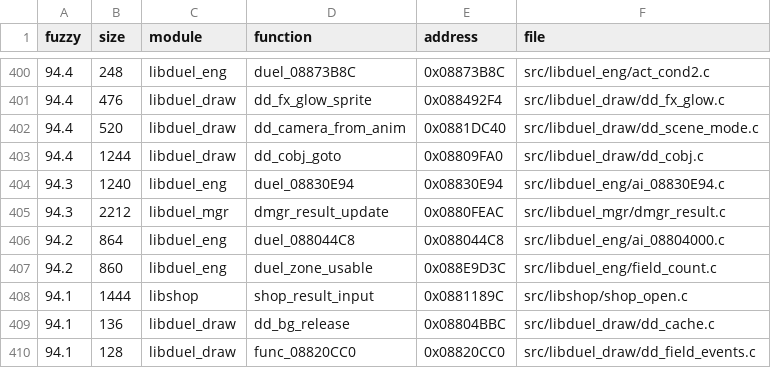
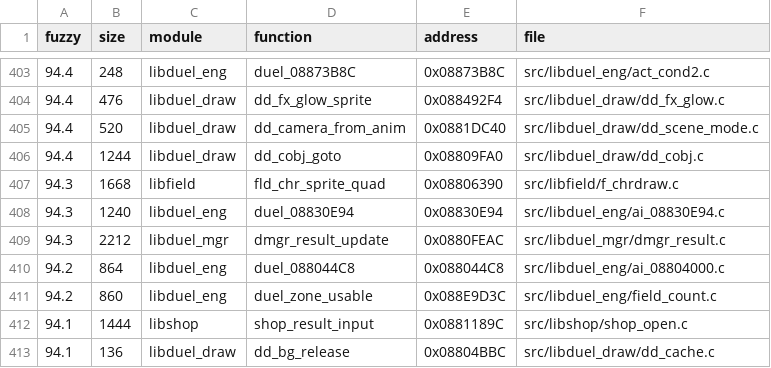
Before and after one commit to thiago-cipitelli/tagforce-decomp, a TSV file: docs/matching_queue.tsv, drawn as a sheet; only a part is shown, gaps mark what is left out; the shorter side is filled out with more unchanged rows; the diff covers the shown part only.

Commit message:
libfield: todas as funções com C (status NON_MATCHING anotado em fld_npc_cmd_place, fld_player_update, fld_res_update); ByteMatch 63,4% código, 90,4% fuzzy; fila regenerada (1153); estado em docs/matching.md

```diff
--- a/docs/matching_queue.tsv
+++ b/docs/matching_queue.tsv
@@ -403,2 +406,3 @@ fuzzy	size	module	function	address	file
 94.4	1244	libduel_draw	dd_cobj_goto	0x08809FA0	src/libduel_draw/dd_cobj.c
+94.3	1668	libfield	fld_chr_sprite_quad	0x08806390	src/libfield/f_chrdraw.c
 94.3	1240	libduel_eng	duel_08830E94	0x08830E94	src/libduel_eng/ai_08830E94.c
```
Also changed, not shown: 3 added rows and 4 removed rows elsewhere in this file, 2 other files.
